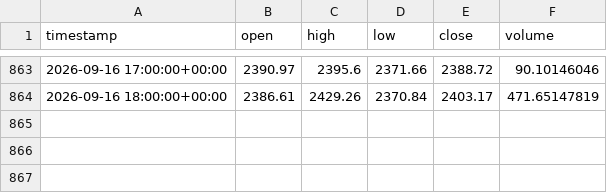
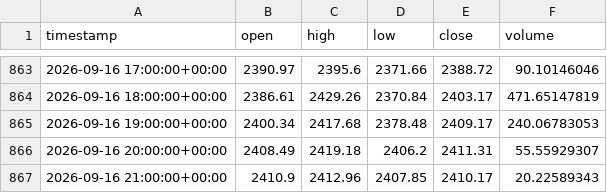
Before and after one commit to mohammadiparvin273-stack/trading_signal_bot, a CSV file: storage/history/ETH_USDT_1h.csv, drawn as a sheet; only a part is shown, gaps mark what is left out; the diff names each change by its address in the sheet, - before the commit and + after, or states it on an @@ line.

Commit message:
Update signals, data & dashboard [skip ci]

```diff
--- a/storage/history/ETH_USDT_1h.csv
+++ b/storage/history/ETH_USDT_1h.csv
+row 865: 2026-09-16 19:00:00+00:00 | 2400.34 | 2417.68 | 2378.48 | 2409.17 | 240.06783053
+row 866: 2026-09-16 20:00:00+00:00 | 2408.49 | 2419.18 | 2406.2 | 2411.31 | 55.55929307
+row 867: 2026-09-16 21:00:00+00:00 | 2410.9 | 2412.96 | 2407.85 | 2410.17 | 20.22589343
```
Also changed, not shown: storage/history/BTC_USDT_1h.csv, 3 other files.
